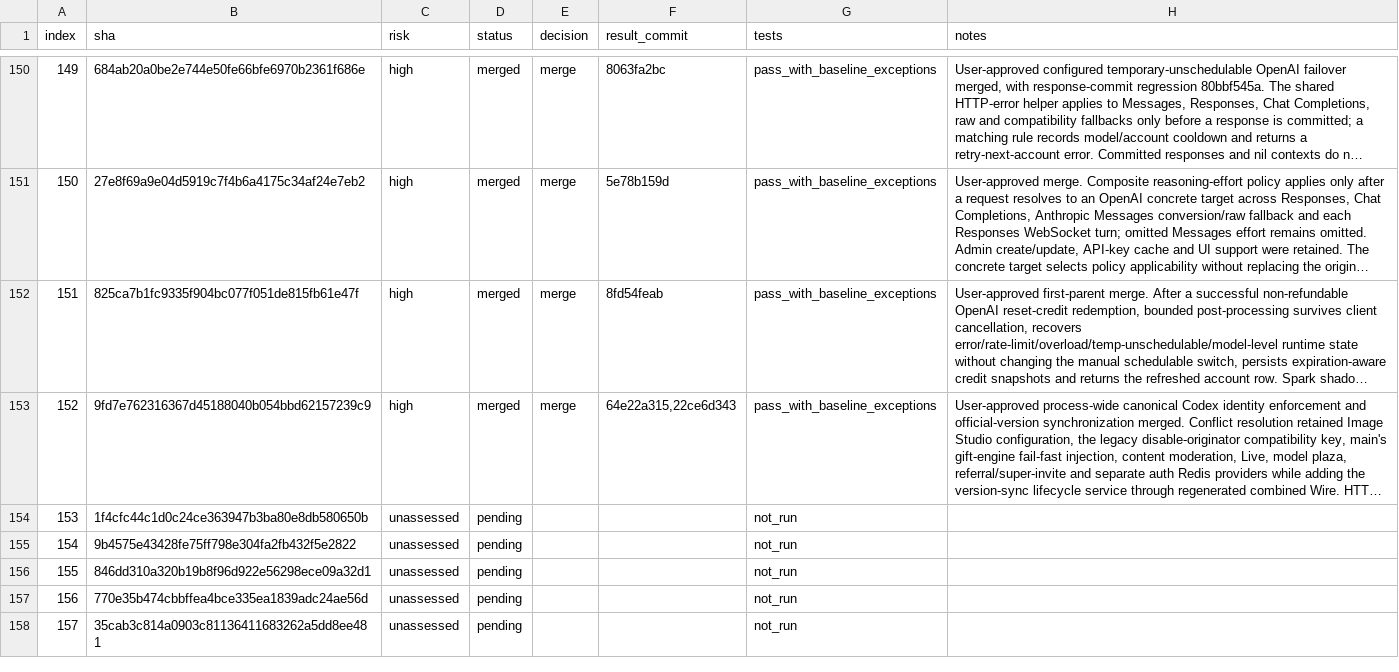
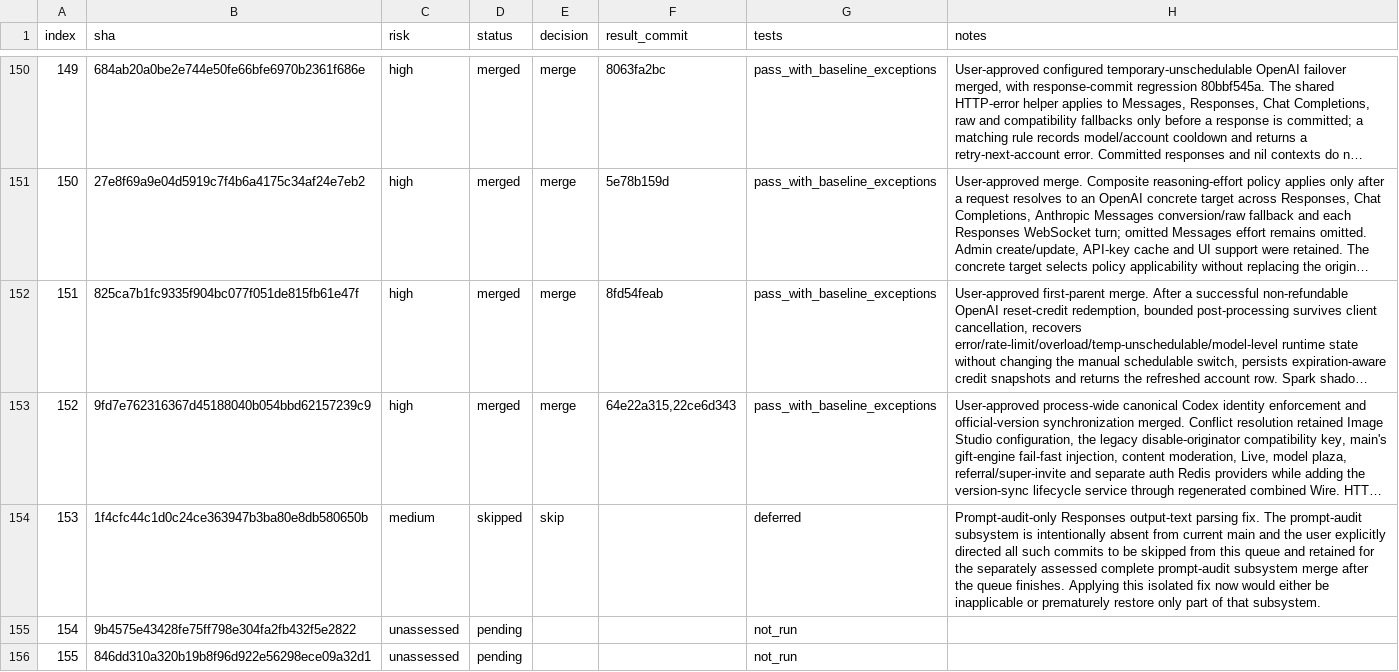
Before and after one commit to walaqi/sub2api, a TSV file: merge-state/sync-2-merge-v3/state.tsv, drawn as a sheet; only a part is shown, gaps mark what is left out; the shorter side is filled out with more unchanged rows; long unchanged cells end in …; the diff names each change by its address in the sheet, - before the commit and + after, or states it on an @@ line.

Commit message:
chore(merge): defer sync commit 153

```diff
--- a/merge-state/sync-2-merge-v3/state.tsv
+++ b/merge-state/sync-2-merge-v3/state.tsv
-C154 (risk): unassessed
+C154 (risk): medium
-D154 (status): pending
+D154 (status): skipped
-E154 (decision): (empty)
+E154 (decision): skip
-G154 (tests): not_run
+G154 (tests): deferred
-H154 (notes): (empty)
+H154 (notes): Prompt-audit-only Responses output-text parsing fix. The prompt-audit subsystem is intentionally absent from current main and the user explicitly directed all such commits to be skipped from this queue and retained for the separately assessed complete prompt-audit subsystem merge after the queue finishes. Applying this isolated fix now would either be inapplicable or prematurely restore only part of that subsystem.
```
Also changed, not shown: 1 other file.
